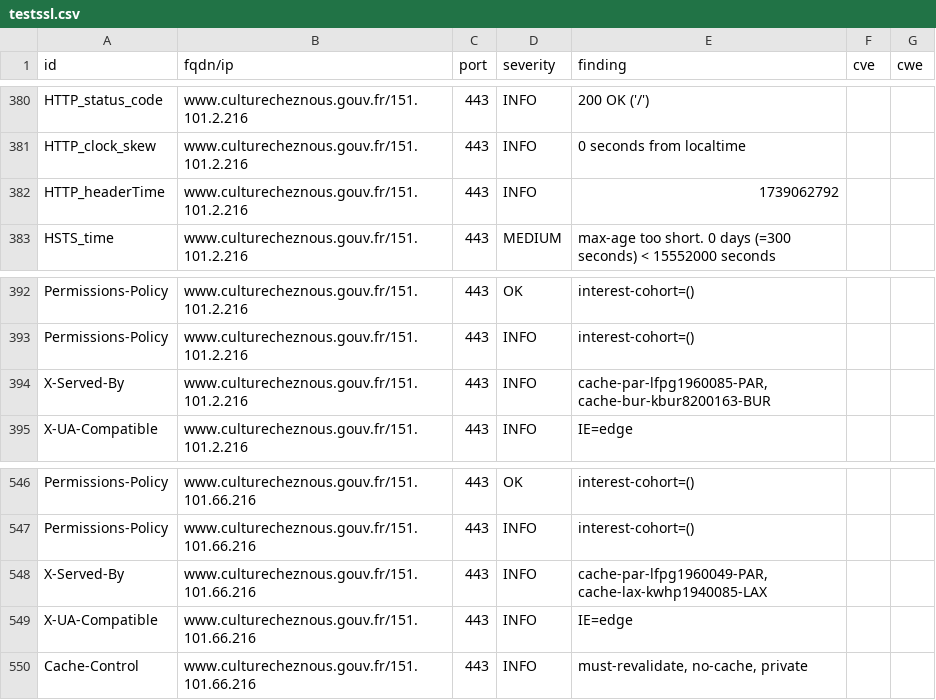
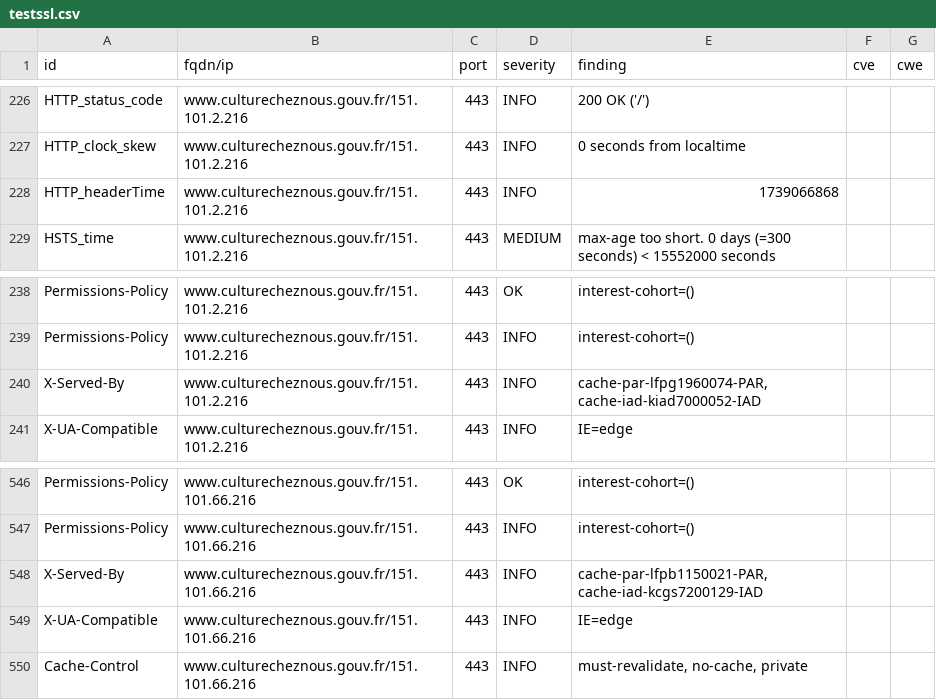
Before and after one commit to culturecommunication/dashlord, a CSV file: results/aHR0cHM6Ly93d3cuY3VsdHVyZWNoZXpub3VzLmdvdXYuZnIv/testssl.csv, drawn as a sheet; only a part is shown, gaps mark what is left out; the diff covers the shown part only.

```diff
--- a/results/aHR0cHM6Ly93d3cuY3VsdHVyZWNoZXpub3VzLmdvdXYuZnIv/testssl.csv
+++ b/results/aHR0cHM6Ly93d3cuY3VsdHVyZWNoZXpub3VzLmdvdXYuZnIv/testssl.csv
@@ -381,3 +227,3 @@
 "HTTP_clock_skew","www.culturecheznous.gouv.fr/151.101.2.216","443","INFO","0 seconds from localtime","",""
-"HTTP_headerTime","www.culturecheznous.gouv.fr/151.101.2.216","443","INFO","1739062792","",""
+"HTTP_headerTime","www.culturecheznous.gouv.fr/151.101.2.216","443","INFO","1739066868","",""
 "HSTS_time","www.culturecheznous.gouv.fr/151.101.2.216","443","MEDIUM","max-age too short. 0 days (=300 seconds) < 15552000 seconds","",""
@@ -393,3 +239,3 @@
 "Permissions-Policy","www.culturecheznous.gouv.fr/151.101.2.216","443","INFO","interest-cohort=()","",""
-"X-Served-By","www.culturecheznous.gouv.fr/151.101.2.216","443","INFO","cache-par-lfpg1960085-PAR, cache-bur-kbur8200163-BUR","",""
+"X-Served-By","www.culturecheznous.gouv.fr/151.101.2.216","443","INFO","cache-par-lfpg1960074-PAR, cache-iad-kiad7000052-IAD","",""
 "X-UA-Compatible","www.culturecheznous.gouv.fr/151.101.2.216","443","INFO","IE=edge","",""
@@ -547,3 +547,3 @@
 "Permissions-Policy","www.culturecheznous.gouv.fr/151.101.66.216","443","INFO","interest-cohort=()","",""
-"X-Served-By","www.culturecheznous.gouv.fr/151.101.66.216","443","INFO","cache-par-lfpg1960049-PAR, cache-lax-kwhp1940085-LAX","",""
+"X-Served-By","www.culturecheznous.gouv.fr/151.101.66.216","443","INFO","cache-par-lfpb1150021-PAR, cache-iad-kcgs7200129-IAD","",""
 "X-UA-Compatible","www.culturecheznous.gouv.fr/151.101.66.216","443","INFO","IE=edge","",""
```
Also changed, not shown: 2 added rows, 2 removed rows, 152 moved rows and 6 edited cells elsewhere in this file, 6 other files.
